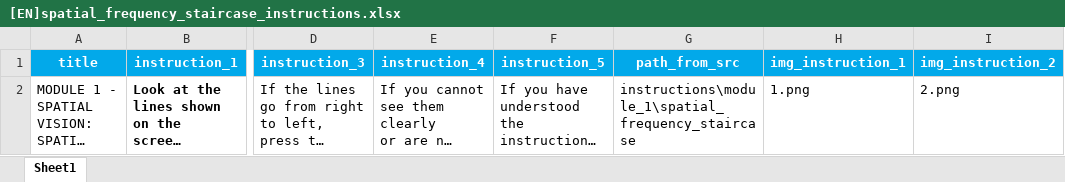
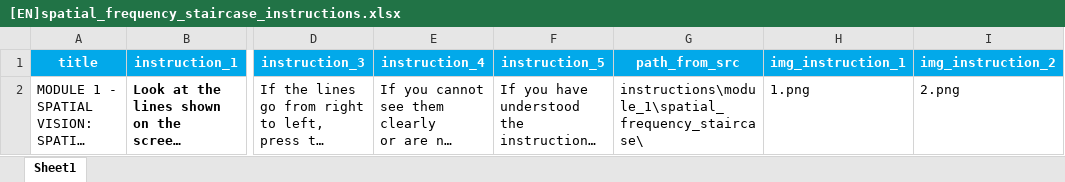
Before and after one commit to compneurobilbao/begibraintool, an Excel workbook: src/instructions/module_1/spatial_frequency_staircase/[EN]spatial_frequency_staircase_instructions.xlsx, sheet Sheet1, drawn as a sheet; only a part is shown, gaps mark what is left out; long unchanged cells end in …; values as stored, in another font and other column widths than the file's, no borders; the diff names each change by its address in the sheet, - before the commit and + after, or states it on an @@ line.

Commit message:
[ENH] Added multilanguage instructions. Added welcome screen.

```diff
--- a/src/instructions/module_1/spatial_frequency_staircase/[EN]spatial_frequency_staircase_instructions.xlsx (sheet Sheet1)
+++ b/src/instructions/module_1/spatial_frequency_staircase/[EN]spatial_frequency_staircase_instructions.xlsx (sheet Sheet1)
-G2 (path_from_src): instructions\module_1\spatial_frequency_staircase
+G2 (path_from_src): instructions\module_1\spatial_frequency_staircase\
```
Also changed, not shown: 4 other files.
